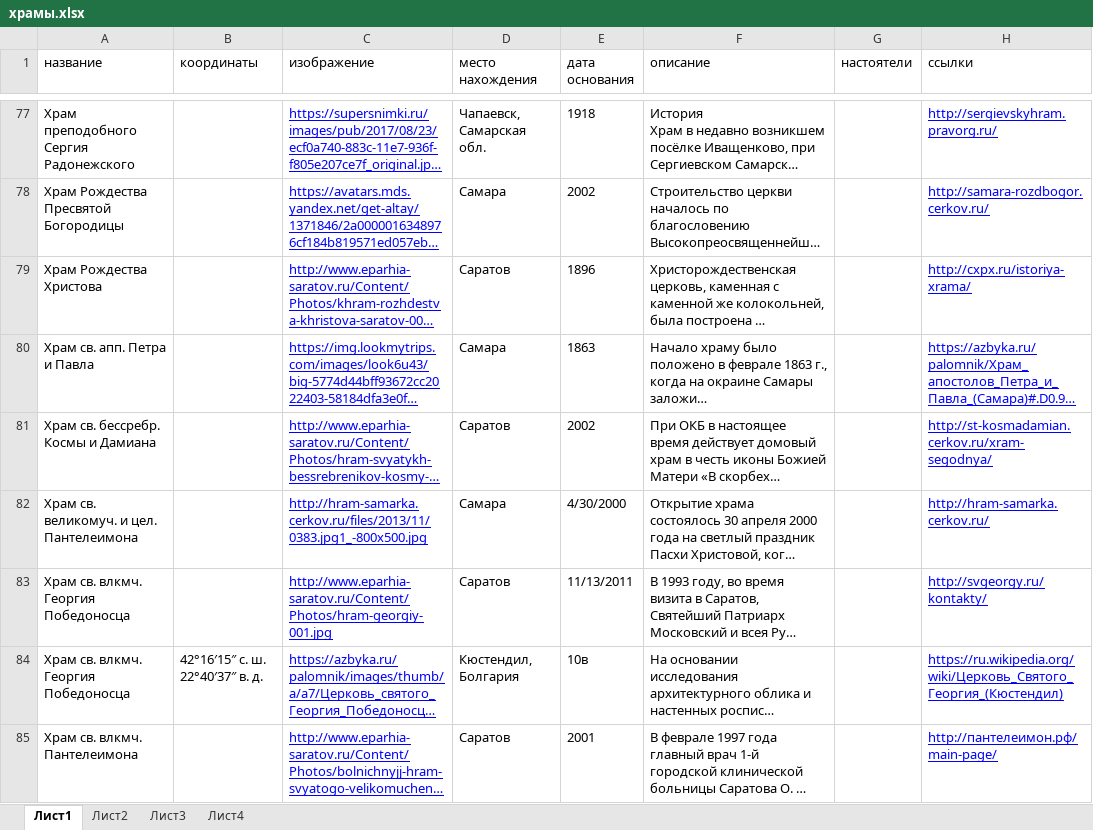
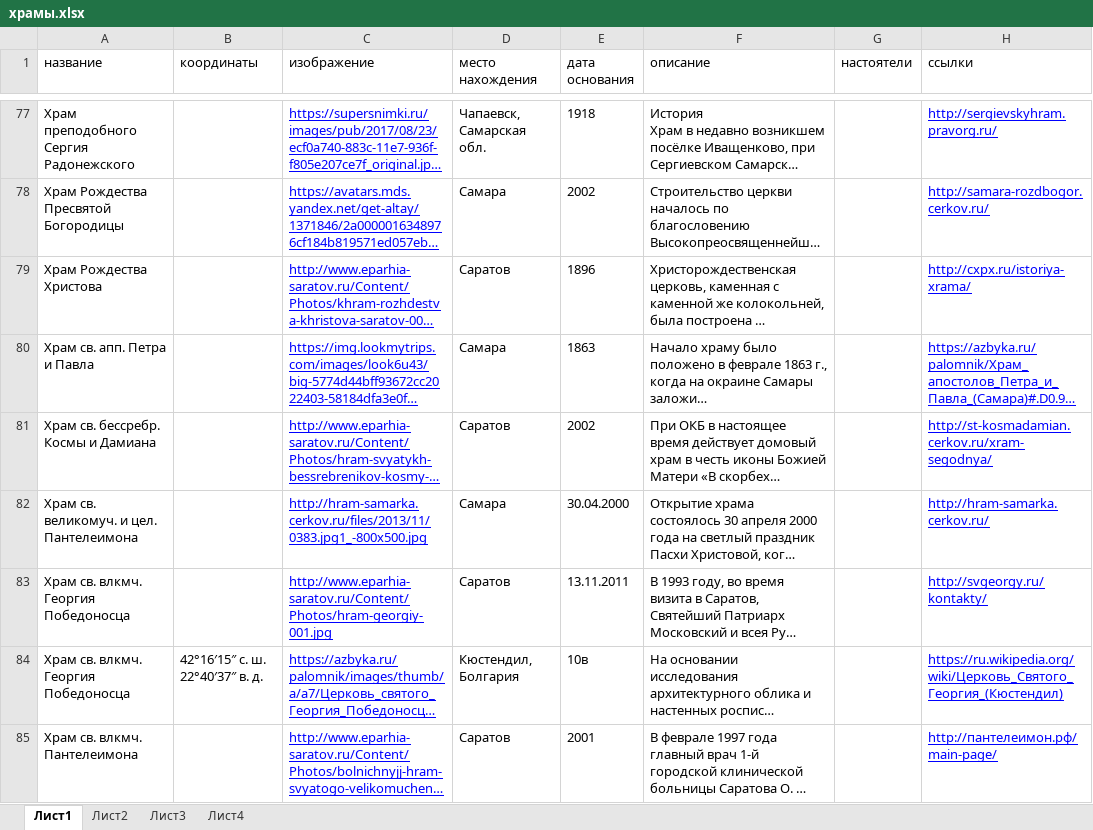
Before and after one commit to solidarik/atlaspravoslavie, an Excel workbook: loadDatabase/religion/храмы.xlsx, sheet Лист1, drawn as a sheet; only a part is shown, gaps mark what is left out; long unchanged cells end in …; values as stored, in another font and other column widths than the file's, no borders; the diff covers the shown part only; the diff names each change by its address in the sheet, - before the commit and + after, or states it on an @@ line.

```diff
--- a/loadDatabase/religion/храмы.xlsx (sheet Лист1)
+++ b/loadDatabase/religion/храмы.xlsx (sheet Лист1)
-E82 (дата основания): 4/30/2000
+E82 (дата основания): 30.04.2000
-E83 (дата основания): 11/13/2011
+E83 (дата основания): 13.11.2011
```
Also changed, not shown: 9 edited cells elsewhere in this sheet, loadDatabase/religion/события русской церкви.xlsx, loadDatabase/religion/файл Ильи.xlsx, 21 other files.
